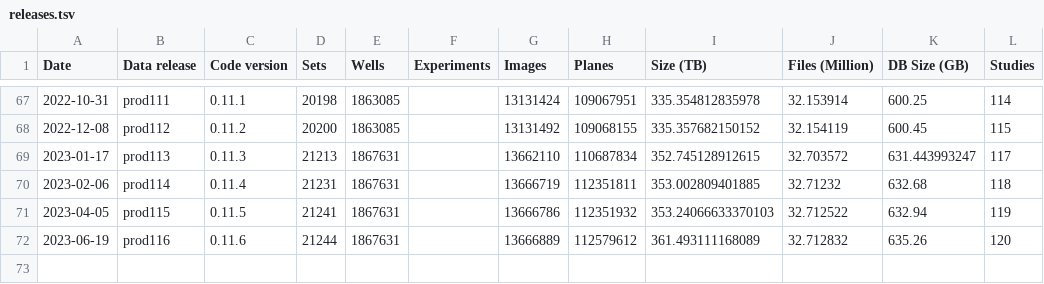
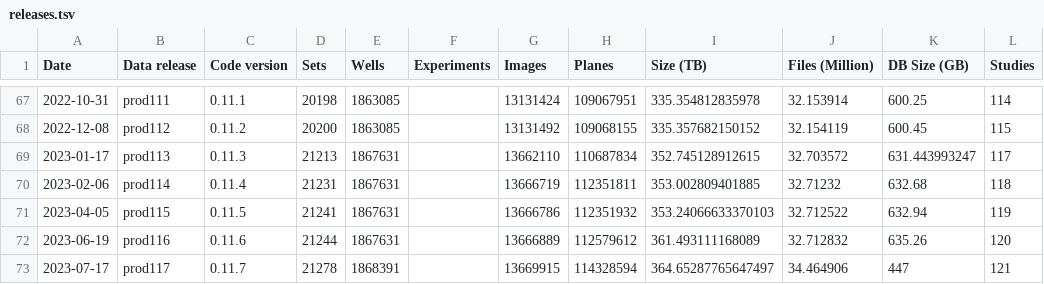
Before and after one commit to IDR/idr.openmicroscopy.org, a TSV file: _data/releases.tsv, drawn as a sheet; only a part is shown, gaps mark what is left out; the diff names each change by its address in the sheet, - before the commit and + after, or states it on an @@ line.

```diff
--- a/_data/releases.tsv
+++ b/_data/releases.tsv
+row 73: 2023-07-17 | prod117 | 0.11.7 | 21278 | 1868391 |  | 13669915 | 114328594 | 364.65287765647497 | 34.464906 | 447 | 121
```
Also changed, not shown: _data/studies.tsv.
